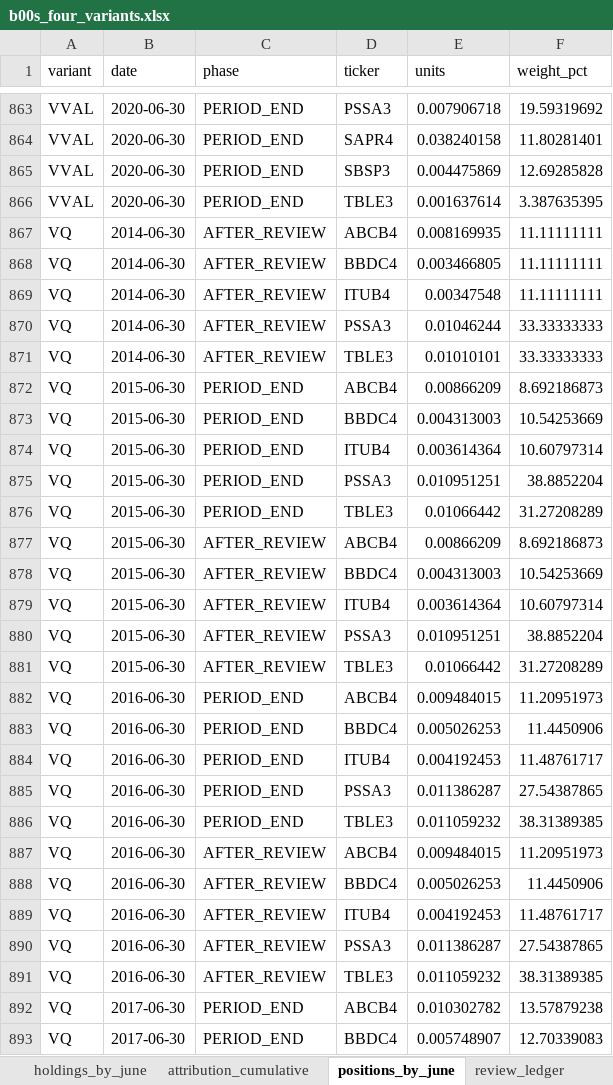
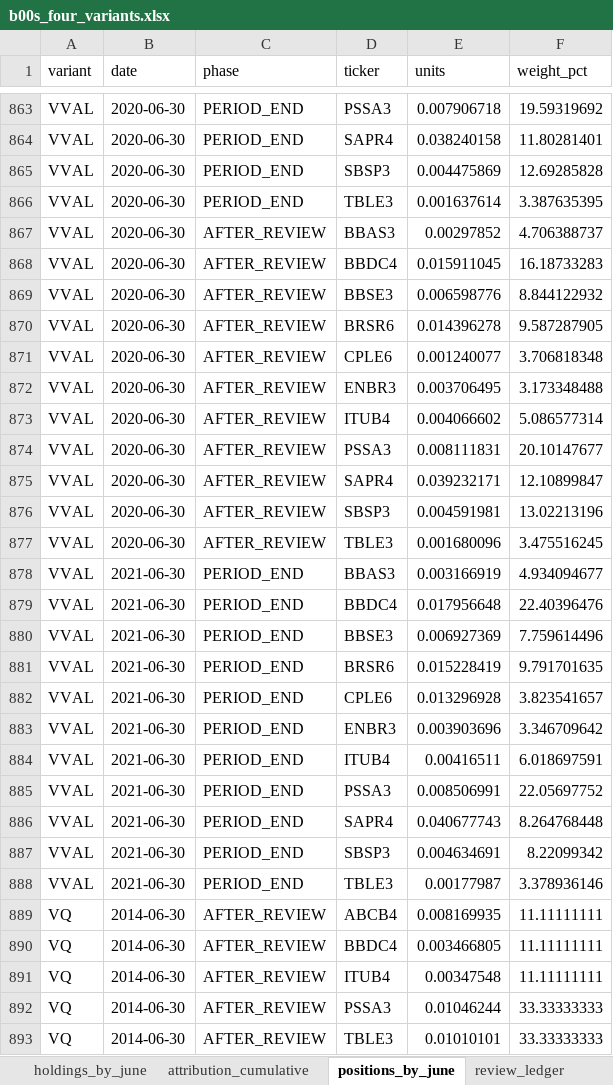
Before and after one commit to tneves95/b3-pipeline-data-and-backtest-framework, an Excel workbook: research/b00s_four_variants_2014_2026/results/b00s_four_variants.xlsx, sheet positions_by_june, drawn as a sheet; only a part is shown, gaps mark what is left out; the shorter side is filled out with more unchanged rows; values as stored, in another font and other column widths than the file's, no borders; the diff covers the shown part only; the diff names each change by its address in the sheet, - before the commit and + after, or states it on an @@ line.

```diff
--- a/research/b00s_four_variants_2014_2026/results/b00s_four_variants.xlsx (sheet positions_by_june)
+++ b/research/b00s_four_variants_2014_2026/results/b00s_four_variants.xlsx (sheet positions_by_june)
+row 867: VVAL | 2020-06-30 | AFTER_REVIEW | BBAS3 | 0.00297852 | 4.706388737
+row 868: VVAL | 2020-06-30 | AFTER_REVIEW | BBDC4 | 0.015911045 | 16.18733283
+row 869: VVAL | 2020-06-30 | AFTER_REVIEW | BBSE3 | 0.006598776 | 8.844122932
+row 870: VVAL | 2020-06-30 | AFTER_REVIEW | BRSR6 | 0.014396278 | 9.587287905
+row 871: VVAL | 2020-06-30 | AFTER_REVIEW | CPLE6 | 0.001240077 | 3.706818348
+row 872: VVAL | 2020-06-30 | AFTER_REVIEW | ENBR3 | 0.003706495 | 3.173348488
+row 873: VVAL | 2020-06-30 | AFTER_REVIEW | ITUB4 | 0.004066602 | 5.086577314
+row 874: VVAL | 2020-06-30 | AFTER_REVIEW | PSSA3 | 0.008111831 | 20.10147677
+row 875: VVAL | 2020-06-30 | AFTER_REVIEW | SAPR4 | 0.039232171 | 12.10899847
+row 876: VVAL | 2020-06-30 | AFTER_REVIEW | SBSP3 | 0.004591981 | 13.02213196
+row 877: VVAL | 2020-06-30 | AFTER_REVIEW | TBLE3 | 0.001680096 | 3.475516245
+row 878: VVAL | 2021-06-30 | PERIOD_END | BBAS3 | 0.003166919 | 4.934094677
+row 879: VVAL | 2021-06-30 | PERIOD_END | BBDC4 | 0.017956648 | 22.40396476
+row 880: VVAL | 2021-06-30 | PERIOD_END | BBSE3 | 0.006927369 | 7.759614496
+row 881: VVAL | 2021-06-30 | PERIOD_END | BRSR6 | 0.015228419 | 9.791701635
+row 882: VVAL | 2021-06-30 | PERIOD_END | CPLE6 | 0.013296928 | 3.823541657
+row 883: VVAL | 2021-06-30 | PERIOD_END | ENBR3 | 0.003903696 | 3.346709642
+row 884: VVAL | 2021-06-30 | PERIOD_END | ITUB4 | 0.00416511 | 6.018697591
+row 885: VVAL | 2021-06-30 | PERIOD_END | PSSA3 | 0.008506991 | 22.05697752
+row 886: VVAL | 2021-06-30 | PERIOD_END | SAPR4 | 0.040677743 | 8.264768448
+row 887: VVAL | 2021-06-30 | PERIOD_END | SBSP3 | 0.004634691 | 8.22099342
+row 888: VVAL | 2021-06-30 | PERIOD_END | TBLE3 | 0.00177987 | 3.378936146
```
Also changed, not shown: 14 added rows elsewhere in this sheet, sheet sensitivity_annual_pct, sheet holdings_by_june, sheet sensitivity_summary, sheet review_ledger, sheet risk_concentration, sheet checkpoint_summary, 8 more sheets, 23 other files.
